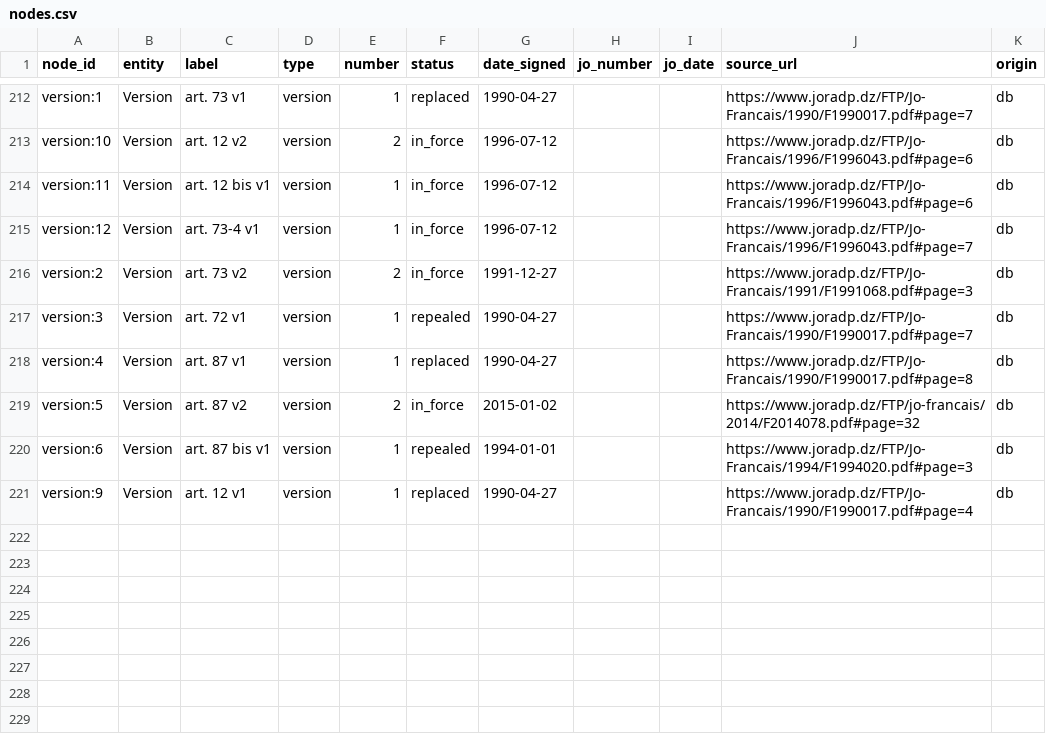
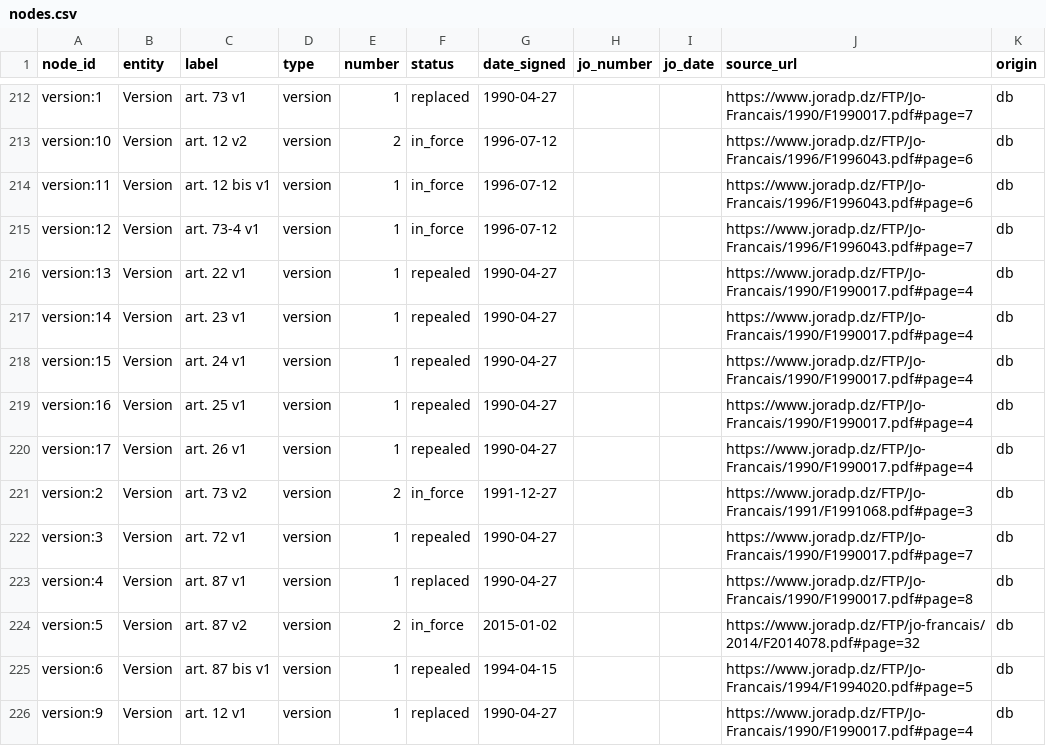
Before and after one commit to mohmedhv/Qanun, a CSV file: data/graph/nodes.csv, drawn as a sheet; only a part is shown, gaps mark what is left out.

```diff
--- a/data/graph/nodes.csv
+++ b/data/graph/nodes.csv
@@ -215,2 +215,7 @@ version:11,Version,art. 12 bis v1,version,1,in_force,1996-07-12,,,https://www.jo
 version:12,Version,art. 73-4 v1,version,1,in_force,1996-07-12,,,https://www.joradp.dz/FTP/Jo-Francais/1996/F1996043.pdf#page=7,db
+version:13,Version,art. 22 v1,version,1,repealed,1990-04-27,,,https://www.joradp.dz/FTP/Jo-Francais/1990/F1990017.pdf#page=4,db
+version:14,Version,art. 23 v1,version,1,repealed,1990-04-27,,,https://www.joradp.dz/FTP/Jo-Francais/1990/F1990017.pdf#page=4,db
+version:15,Version,art. 24 v1,version,1,repealed,1990-04-27,,,https://www.joradp.dz/FTP/Jo-Francais/1990/F1990017.pdf#page=4,db
+version:16,Version,art. 25 v1,version,1,repealed,1990-04-27,,,https://www.joradp.dz/FTP/Jo-Francais/1990/F1990017.pdf#page=4,db
+version:17,Version,art. 26 v1,version,1,repealed,1990-04-27,,,https://www.joradp.dz/FTP/Jo-Francais/1990/F1990017.pdf#page=4,db
 version:2,Version,art. 73 v2,version,2,in_force,1991-12-27,,,https://www.joradp.dz/FTP/Jo-Francais/1991/F1991068.pdf#page=3,db
@@ -219,3 +224,3 @@ version:4,Version,art. 87 v1,version,1,replaced,1990-04-27,,,https://www.joradp.
 version:5,Version,art. 87 v2,version,2,in_force,2015-01-02,,,https://www.joradp.dz/FTP/jo-francais/2014/F2014078.pdf#page=32,db
-version:6,Version,art. 87 bis v1,version,1,repealed,1994-01-01,,,https://www.joradp.dz/FTP/Jo-Francais/1994/F1994020.pdf#page=3,db
+version:6,Version,art. 87 bis v1,version,1,repealed,1994-04-15,,,https://www.joradp.dz/FTP/Jo-Francais/1994/F1994020.pdf#page=5,db
 version:9,Version,art. 12 v1,version,1,replaced,1990-04-27,,,https://www.joradp.dz/FTP/Jo-Francais/1990/F1990017.pdf#page=4,db
```
Also changed, not shown: P3_Modified_Articles.csv, data/graph/edges.csv, 34 other files.
